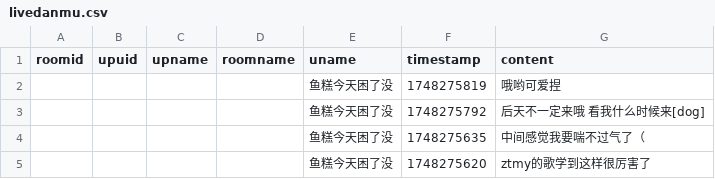
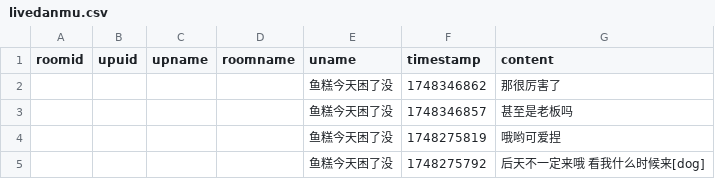
Before and after one commit to YurenHao0426/MuxianSexualRepressionHistory, a CSV file: livedanmu.csv, drawn as a sheet; only a part is shown; the shorter side is filled out with more unchanged rows; the diff names each change by its address in the sheet, - before the commit and + after, or states it on an @@ line.

```diff
--- a/livedanmu.csv
+++ b/livedanmu.csv
+row 2:  |  |  |  | 鱼糕今天困了没 | 1748346862 | 那很厉害了
+row 3:  |  |  |  | 鱼糕今天困了没 | 1748346857 | 甚至是老板吗
```
